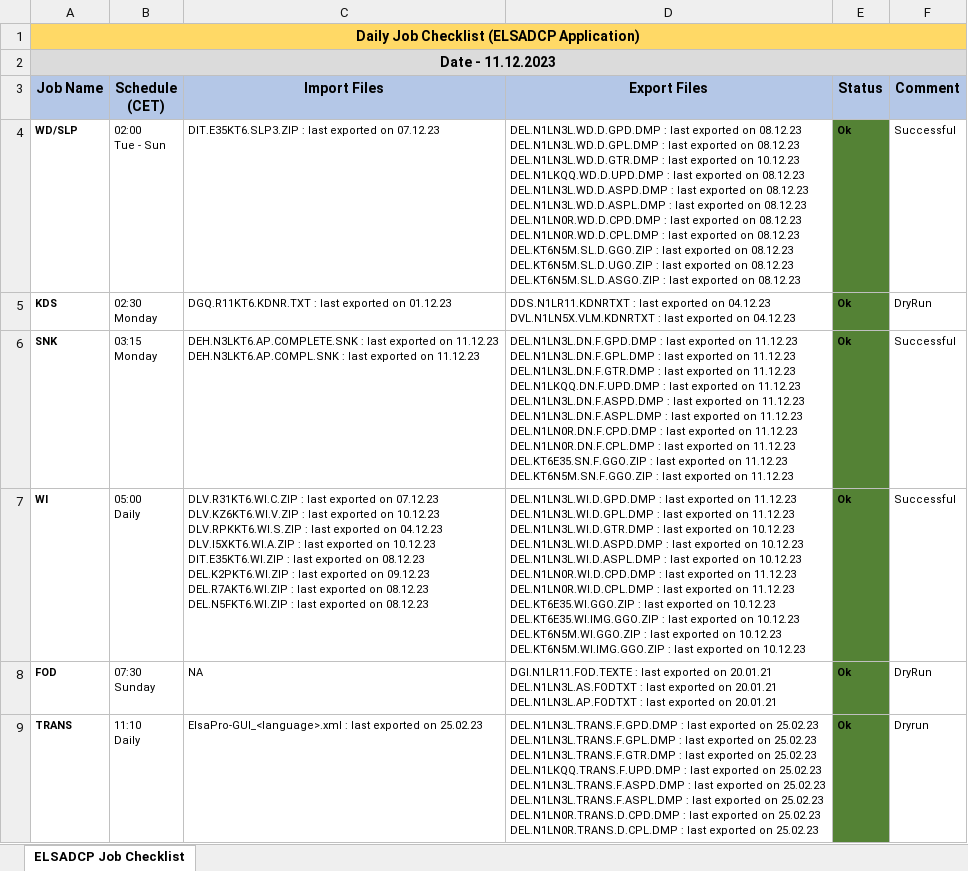
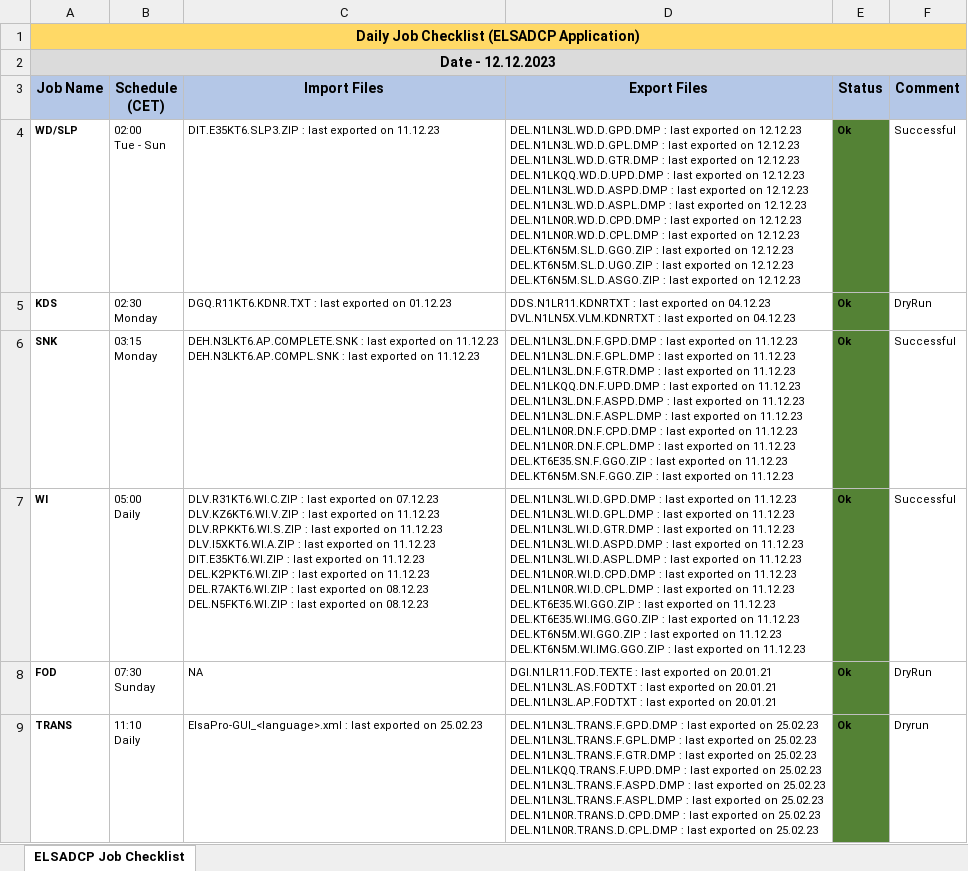
Before and after one commit to mayurcodify/Python_for_Begineers, an Excel workbook: Daily_Job_Checklist_ELSADCP.xlsx, sheet ELSADCP Job Checklist, drawn as a sheet; only a part is shown; values as stored, in another font and other column widths than the file's, no borders; ↵ is a line break in a cell; the diff covers the shown part only; the diff names each change by its address in the sheet, - before the commit and + after, or states it on an @@ line.

Commit message:
Updated on 12.12.23 12:29

```diff
--- a/Daily_Job_Checklist_ELSADCP.xlsx (sheet ELSADCP Job Checklist)
+++ b/Daily_Job_Checklist_ELSADCP.xlsx (sheet ELSADCP Job Checklist)
-A2 (Job Name): Date - 11.12.2023
+A2 (Job Name): Date - 12.12.2023
-C4 (Import Files): …exported on 07.12.23
+C4 (Import Files): …exported on 11.12.23
-D4 (Export Files): …exported on 08.12.23 ↵ DEL.N1LN3L.WD.D.GPL.DMP : last exported on 08.12.23 ↵ DEL.N1LN3L.WD.D.GTR.DMP : last exported on 10.12.23 ↵ DEL.N1LKQQ.WD.D.UPD.DMP : last exported on 08.12.23 ↵ DEL.N1LN3L.WD.D.ASPD.DMP : last exported on 08.12.23 ↵ DEL.N1LN3L.WD.D.ASPL.DMP : last exported on 08.12.23 ↵ DEL.N1LN0R.WD.D.CPD.DMP : last exported on 08.12.23 ↵ DEL.N1LN0R.WD.D.CPL.DMP : last exported on 08.12.23 ↵ DEL.KT6N5M.SL.D.GGO.ZIP : last exported on 08.12.23 ↵ DEL.KT6N5M.SL.D.UGO.ZIP : last exported on 08.12.23 ↵ DEL.KT6N5M.SL.D.ASGO.ZIP : last exported on 08.12.23
+D4 (Export Files): …exported on 12.12.23 ↵ DEL.N1LN3L.WD.D.GPL.DMP : last exported on 12.12.23 ↵ DEL.N1LN3L.WD.D.GTR.DMP : last exported on 12.12.23 ↵ DEL.N1LKQQ.WD.D.UPD.DMP : last exported on 12.12.23 ↵ DEL.N1LN3L.WD.D.ASPD.DMP : last exported on 12.12.23 ↵ DEL.N1LN3L.WD.D.ASPL.DMP : last exported on 12.12.23 ↵ DEL.N1LN0R.WD.D.CPD.DMP : last exported on 12.12.23 ↵ DEL.N1LN0R.WD.D.CPL.DMP : last exported on 12.12.23 ↵ DEL.KT6N5M.SL.D.GGO.ZIP : last exported on 12.12.23 ↵ DEL.KT6N5M.SL.D.UGO.ZIP : last exported on 12.12.23 ↵ DEL.KT6N5M.SL.D.ASGO.ZIP : last exported on 12.12.23
-C7 (Import Files): …exported on 10.12.23 ↵ DLV.RPKKT6.WI.S.ZIP : last exported on 04.12.23 ↵ DLV.I5XKT6.WI.A.ZIP : last exported on 10.12.23 ↵ DIT.E35KT6.WI.ZIP : last exported on 08.12.23 ↵ DEL.K2PKT6.WI.ZIP : last exported on 09.12.23 ↵ DEL.R7AKT6.WI.ZIP :…
+C7 (Import Files): …exported on 11.12.23 ↵ DLV.RPKKT6.WI.S.ZIP : last exported on 11.12.23 ↵ DLV.I5XKT6.WI.A.ZIP : last exported on 11.12.23 ↵ DIT.E35KT6.WI.ZIP : last exported on 11.12.23 ↵ DEL.K2PKT6.WI.ZIP : last exported on 11.12.23 ↵ DEL.R7AKT6.WI.ZIP :…
-D7 (Export Files): …exported on 10.12.23 ↵ DEL.N1LN3L.WI.D.ASPD.DMP : last exported on 10.12.23 ↵ DEL.N1LN3L.WI.D.ASPL.DMP : last exported on 10.12.23 ↵ DEL.N1LN0R.WI.D.CPD.DMP : last exported on 11.12.23 ↵ DEL.N1LN0R.WI.D.CPL.DMP : last exported on 11.12.23 ↵ DEL.KT6E35.WI.GGO.ZIP : last exported on 10.12.23 ↵ DEL.KT6E35.WI.IMG.GGO.ZIP : last exported on 10.12.23 ↵ DEL.KT6N5M.WI.GGO.ZIP : last exported on 10.12.23 ↵ DEL.KT6N5M.WI.IMG.GGO.ZIP : last exported on 10.12.23
+D7 (Export Files): …exported on 11.12.23 ↵ DEL.N1LN3L.WI.D.ASPD.DMP : last exported on 11.12.23 ↵ DEL.N1LN3L.WI.D.ASPL.DMP : last exported on 11.12.23 ↵ DEL.N1LN0R.WI.D.CPD.DMP : last exported on 11.12.23 ↵ DEL.N1LN0R.WI.D.CPL.DMP : last exported on 11.12.23 ↵ DEL.KT6E35.WI.GGO.ZIP : last exported on 11.12.23 ↵ DEL.KT6E35.WI.IMG.GGO.ZIP : last exported on 11.12.23 ↵ DEL.KT6N5M.WI.GGO.ZIP : last exported on 11.12.23 ↵ DEL.KT6N5M.WI.IMG.GGO.ZIP : last exported on 11.12.23
```
Also changed, not shown: 13 edited cells elsewhere in this sheet.
